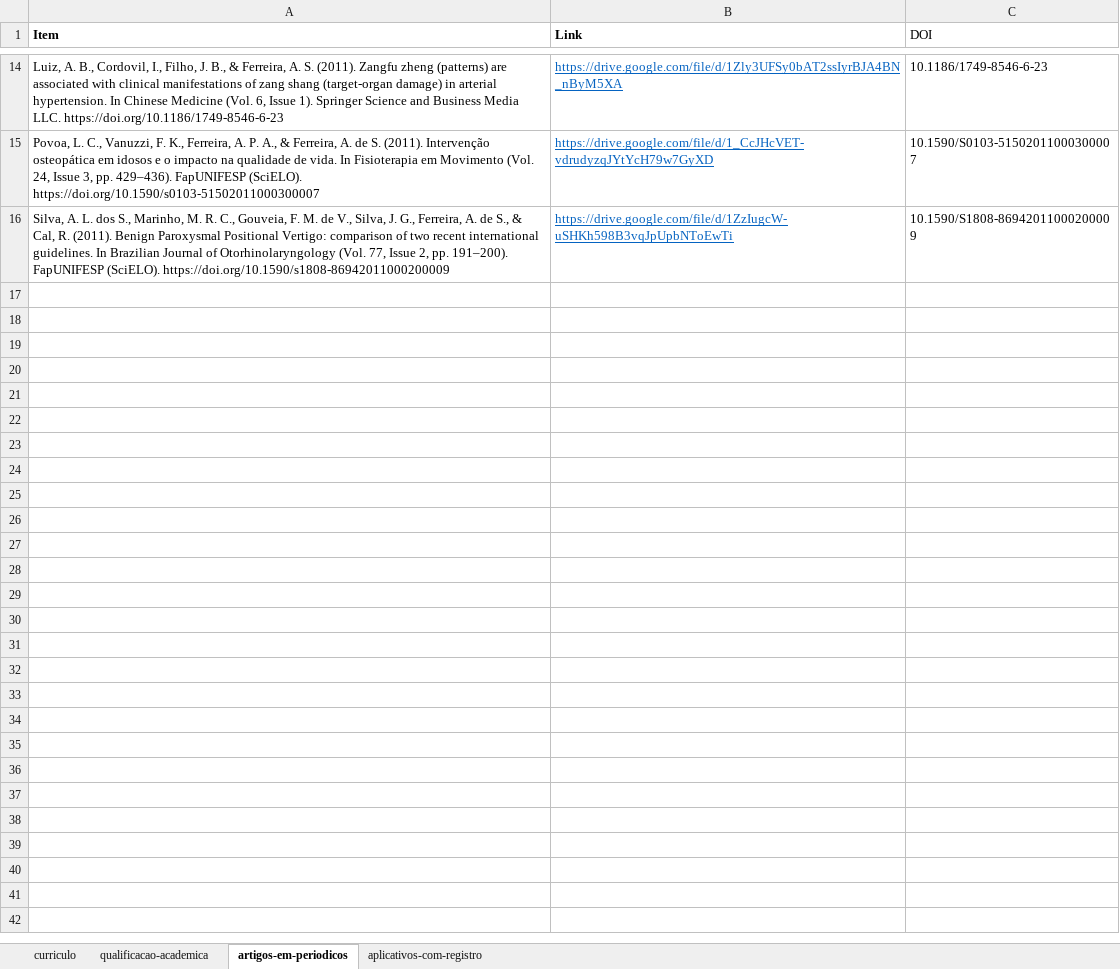
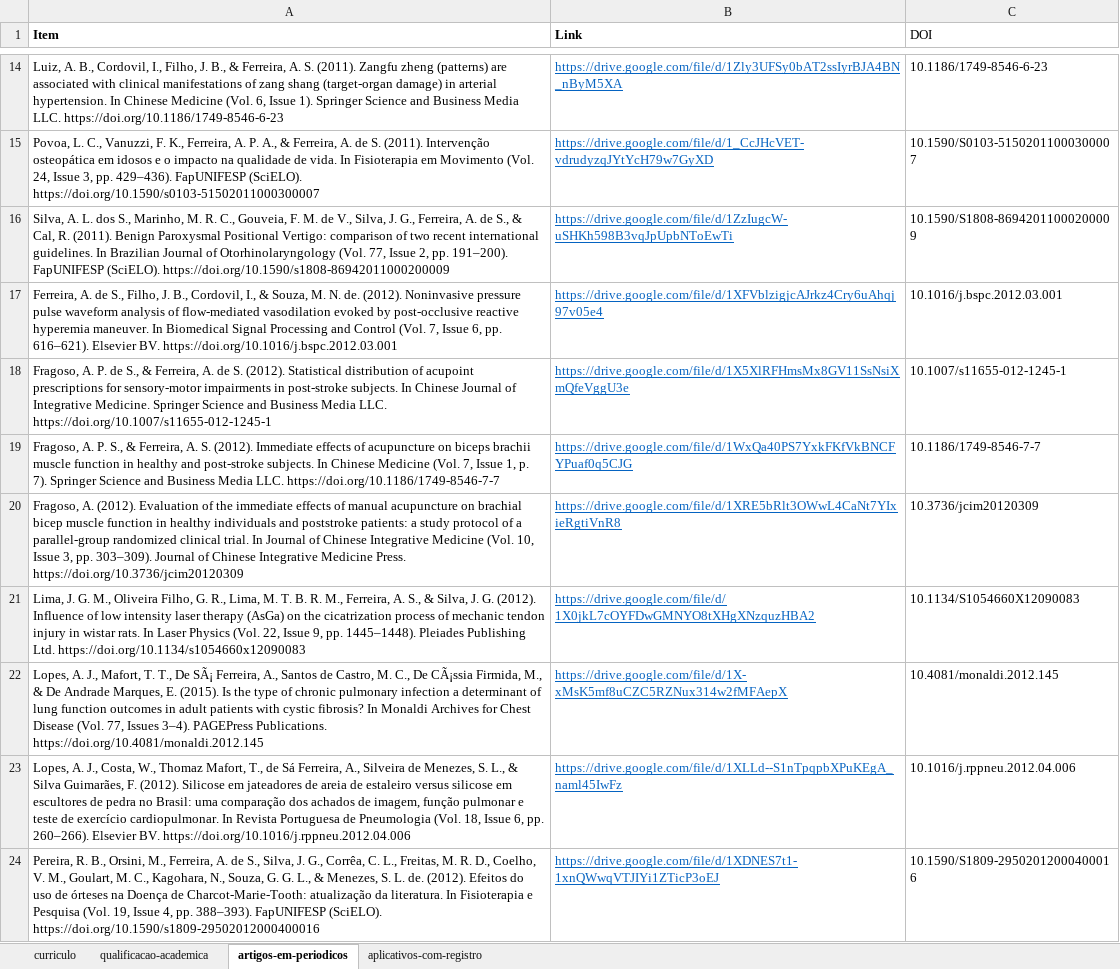
Before and after one commit to FerreiraAS/Ciencia-com-R-Consultoria, an Excel workbook: Links.xlsx, sheet artigos-em-periodicos, drawn as a sheet; only a part is shown, gaps mark what is left out; values as stored, in another font and other column widths than the file's, no borders; the diff names each change by its address in the sheet, - before the commit and + after, or states it on an @@ line.

```diff
--- a/Links.xlsx (sheet artigos-em-periodicos)
+++ b/Links.xlsx (sheet artigos-em-periodicos)
+row 17: Ferreira, A. de S., Filho, J. B., Cordovil, I., & Souza, M. N. de. (2012). Noninvasive pressure pulse waveform analysis of flow-mediated vasodilation evoked by post-occlusive reactive hyperemia maneuver. In Biomedical Signal Processing and Control (Vol. 7, Issue 6, pp. 616–621). Elsevier BV. https://doi.org/10.1016/j.bspc.2012.03.001 | https://drive.google.com/file/d/1XFVblzigjcAJrkz4Cry6uAhqj97v05e4 | 10.1016/j.bspc.2012.03.001
+row 18: Fragoso, A. P. de S., & Ferreira, A. de S. (2012). Statistical distribution of acupoint prescriptions for sensory-motor impairments in post-stroke subjects. In Chinese Journal of Integrative Medicine. Springer Science and Business Media LLC. https://doi.org/10.1007/s11655-012-1245-1 | https://drive.google.com/file/d/1X5XlRFHmsMx8GV11SsNsiXmQfeVggU3e | 10.1007/s11655-012-1245-1
+row 19: Fragoso, A. P. S., & Ferreira, A. S. (2012). Immediate effects of acupuncture on biceps brachii muscle function in healthy and post-stroke subjects. In Chinese Medicine (Vol. 7, Issue 1, p. 7). Springer Science and Business Media LLC. https://doi.org/10.1186/1749-8546-7-7 | https://drive.google.com/file/d/1WxQa40PS7YxkFKfVkBNCFYPuaf0q5CJG | 10.1186/1749-8546-7-7
+row 20: Fragoso, A. (2012). Evaluation of the immediate effects of manual acupuncture on brachial bicep muscle function in healthy individuals and poststroke patients: a study protocol of a parallel-group randomized clinical trial. In Journal of Chinese Integrative Medicine (Vol. 10, Issue 3, pp. 303–309). Journal of Chinese Integrative Medicine Press. https://doi.org/10.3736/jcim20120309 | https://drive.google.com/file/d/1XRE5bRlt3OWwL4CaNt7YIxieRgtiVnR8 | 10.3736/jcim20120309
+row 21: Lima, J. G. M., Oliveira Filho, G. R., Lima, M. T. B. R. M., Ferreira, A. S., & Silva, J. G. (2012). Influence of low intensity laser therapy (AsGa) on the cicatrization process of mechanic tendon injury in wistar rats. In Laser Physics (Vol. 22, Issue 9, pp. 1445–1448). Pleiades Publishing Ltd. https://doi.org/10.1134/s1054660x12090083 | https://drive.google.com/file/d/1X0jkL7cOYFDwGMNYO8tXHgXNzquzHBA2 | 10.1134/S1054660X12090083
+row 22: Lopes, A. J., Mafort, T. T., De SÃ¡ Ferreira, A., Santos de Castro, M. C., De CÃ¡ssia Firmida, M., & De Andrade Marques, E. (2015). Is the type of chronic pulmonary infection a determinant of lung function outcomes in adult patients with cystic fibrosis? In Monaldi Archives for Chest Disease (Vol. 77, Issues 3–4). PAGEPress Publications. https://doi.org/10.4081/monaldi.2012.145 | https://drive.google.com/file/d/1X-xMsK5mf8uCZC5RZNux314w2fMFAepX | 10.4081/monaldi.2012.145
+row 23: Lopes, A. J., Costa, W., Thomaz Mafort, T., de Sá Ferreira, A., Silveira de Menezes, S. L., & Silva Guimarães, F. (2012). Silicose em jateadores de areia de estaleiro versus silicose em escultores de pedra no Brasil: uma comparação dos achados de imagem, função pulmonar e teste de exercício cardiopulmonar. In Revista Portuguesa de Pneumologia (Vol. 18, Issue 6, pp. 260–266). Elsevier BV. https://doi.org/10.1016/j.rppneu.2012.04.006 | https://drive.google.com/file/d/1XLLd--S1nTpqpbXPuKEgA_naml45IwFz | 10.1016/j.rppneu.2012.04.006
+row 24: Pereira, R. B., Orsini, M., Ferreira, A. de S., Silva, J. G., Corrêa, C. L., Freitas, M. R. D., Coelho, V. M., Goulart, M. C., Kagohara, N., Souza, G. G. L., & Menezes, S. L. de. (2012). Efeitos do uso de órteses na Doença de Charcot-Marie-Tooth: atualização da literatura. In Fisioterapia e Pesquisa (Vol. 19, Issue 4, pp. 388–393). FapUNIFESP (SciELO). https://doi.org/10.1590/s1809-29502012000400016 | https://drive.google.com/file/d/1XDNES7t1-1xnQWwqVTJIYi1ZTicP3oEJ | 10.1590/S1809-29502012000400016
```
Also changed, not shown: sheet qualificacao-academica, docs/Links.xlsx, 13 other files.
